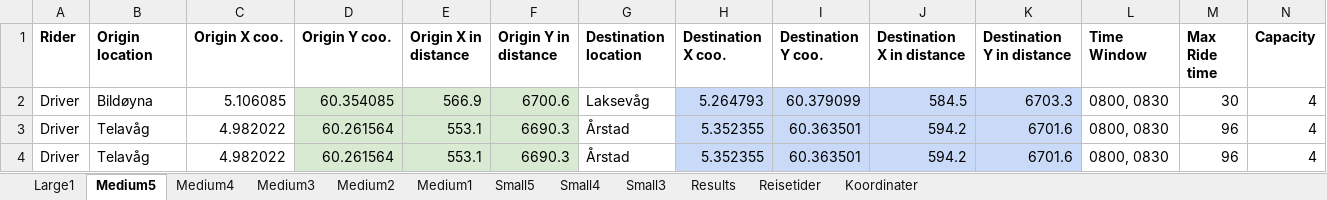
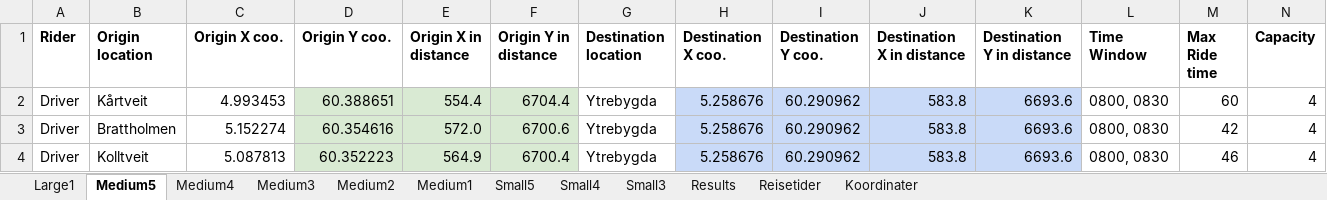
Before and after one commit to tonyyang1998/master2023, an Excel workbook: test_instance.xlsx, sheet Medium5, drawn as a sheet; only a part is shown; values as stored, in another font and other column widths than the file's, no borders; the diff covers the shown part only; the diff names each change by its address in the sheet, - before the commit and + after, or states it on an @@ line.

```diff
--- a/test_instance.xlsx (sheet Medium5)
+++ b/test_instance.xlsx (sheet Medium5)
-B2 (Origin location): Bildøyna
+B2 (Origin location): Kårtveit
-C2 (Origin X coo.): 5.106085
+C2 (Origin X coo.): 4.993453
-D2 (Origin Y coo.): 60.354085
+D2 (Origin Y coo.): 60.388651
-E2 (Origin X in distance): 566.9
+E2 (Origin X in distance): 554.4
-F2 (Origin Y in distance): 6700.6
+F2 (Origin Y in distance): 6704.4
-G2 (Destination location): Laksevåg
+G2 (Destination location): Ytrebygda
-H2 (Destination X coo.): 5.264793
+H2 (Destination X coo.): 5.258676
-I2 (Destination Y coo.): 60.379099
+I2 (Destination Y coo.): 60.290962
-J2 (Destination X in distance): 584.5
+J2 (Destination X in distance): 583.8
-K2 (Destination Y in distance): 6703.3
+K2 (Destination Y in distance): 6693.6
-M2 (Max Ride time): 30
+M2 (Max Ride time): 60
-B3 (Origin location): Telavåg
+B3 (Origin location): Brattholmen
-C3 (Origin X coo.): 4.982022
+C3 (Origin X coo.): 5.152274
-D3 (Origin Y coo.): 60.261564
+D3 (Origin Y coo.): 60.354616
-E3 (Origin X in distance): 553.1
+E3 (Origin X in distance): 572.0
-F3 (Origin Y in distance): 6690.3
+F3 (Origin Y in distance): 6700.6
-G3:G4 (Destination location): Årstad
+G3:G4 (Destination location): Ytrebygda
-H3:H4 (Destination X coo.): 5.352355
+H3:H4 (Destination X coo.): 5.258676
-I3:I4 (Destination Y coo.): 60.363501
+I3:I4 (Destination Y coo.): 60.290962
-J3:J4 (Destination X in distance): 594.2
+J3:J4 (Destination X in distance): 583.8
-K3:K4 (Destination Y in distance): 6701.6
+K3:K4 (Destination Y in distance): 6693.6
-M3 (Max Ride time): 96
+M3 (Max Ride time): 42
-B4 (Origin location): Telavåg
+B4 (Origin location): Kolltveit
-C4 (Origin X coo.): 4.982022
+C4 (Origin X coo.): 5.087813
-D4 (Origin Y coo.): 60.261564
+D4 (Origin Y coo.): 60.352223
-E4 (Origin X in distance): 553.1
+E4 (Origin X in distance): 564.9
-F4 (Origin Y in distance): 6690.3
+F4 (Origin Y in distance): 6700.4
-M4 (Max Ride time): 96
+M4 (Max Ride time): 46
```
Also changed, not shown: 9 added rows, 9 removed rows, 157 edited cells and cell formats elsewhere in this sheet, sheet Medium3, sheet Medium4, sheet Medium2, sheet Medium1, sheet Small4, sheet Small5, 2 more sheets, formulas that keep their value, 3 other files.
